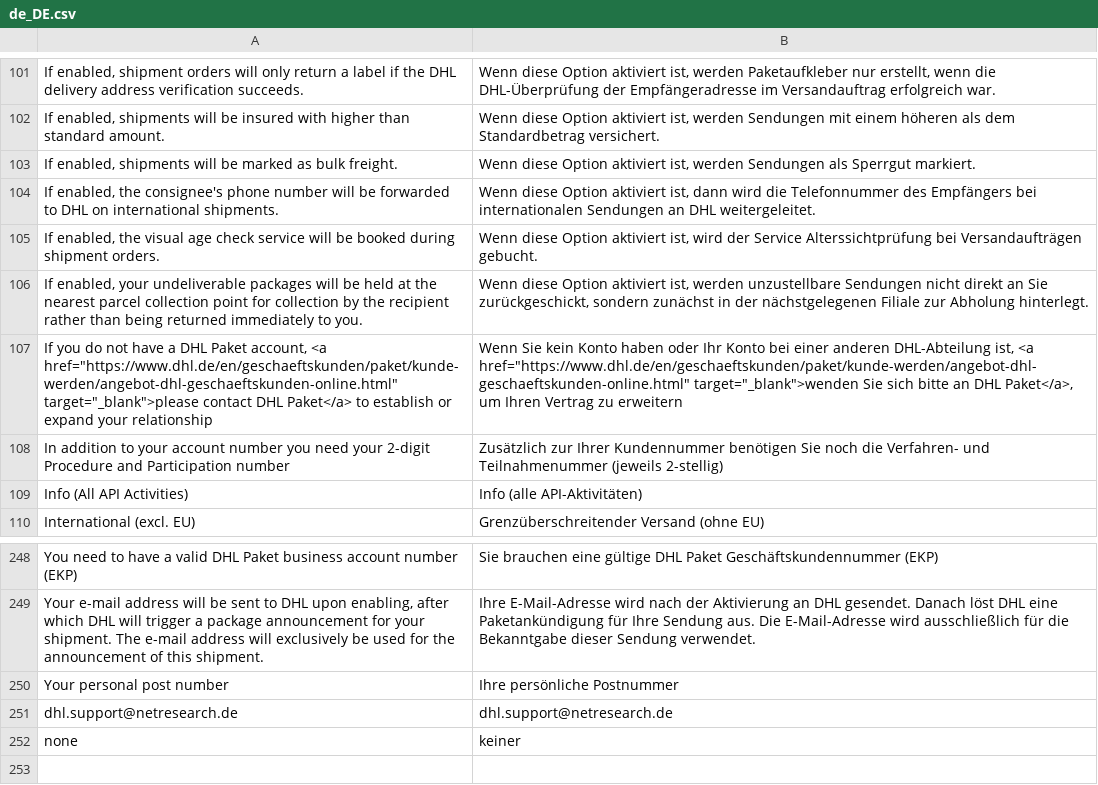
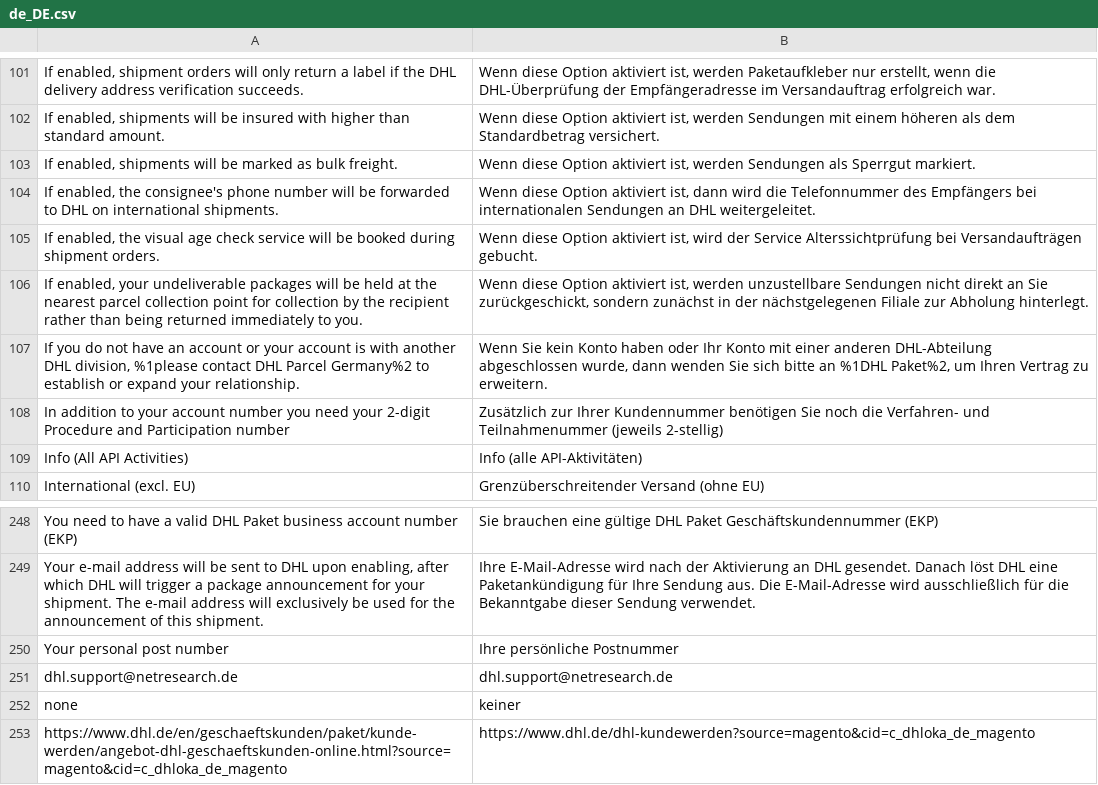
Before and after one commit to netresearch/dhl-module-carrier-paket, a CSV file: i18n/de_DE.csv, drawn as a sheet; only a part is shown, gaps mark what is left out; removed rows and columns are numbered as before the commit, all else as after; the diff names each change by its address in the sheet, - before the commit and + after, or states it on an @@ line.

```diff
--- a/i18n/de_DE.csv
+++ b/i18n/de_DE.csv
-row 107: If you do not have a DHL Paket account, <a href="https://www.dhl.de/en/geschaeftskunden/paket/kunde-werden/angebot-dhl-geschaeftskunden-online.html" target="_blank">please contact DHL Paket</a> to establish or expand your relationship | Wenn Sie kein Konto haben oder Ihr Konto bei einer anderen DHL-Abteilung ist, <a href="https://www.dhl.de/en/geschaeftskunden/paket/kunde-werden/angebot-dhl-geschaeftskunden-online.html" target="_blank">wenden Sie sich bitte an DHL Paket</a>, um Ihren Vertrag zu erweitern
+row 107: If you do not have an account or your account is with another DHL division, %1please contact DHL Parcel Germany%2 to establish or expand your relationship. | Wenn Sie kein Konto haben oder Ihr Konto mit einer anderen DHL-Abteilung abgeschlossen wurde, dann wenden Sie sich bitte an %1DHL Paket%2, um Ihren Vertrag zu erweitern.
+row 253: https://www.dhl.de/en/geschaeftskunden/paket/kunde-werden/angebot-dhl-geschaeftskunden-online.html?source=magento&cid=c_dhloka_de_magento | https://www.dhl.de/dhl-kundewerden?source=magento&cid=c_dhloka_de_magento
```
Also changed, not shown: i18n/en_US.csv, 1 other file.
